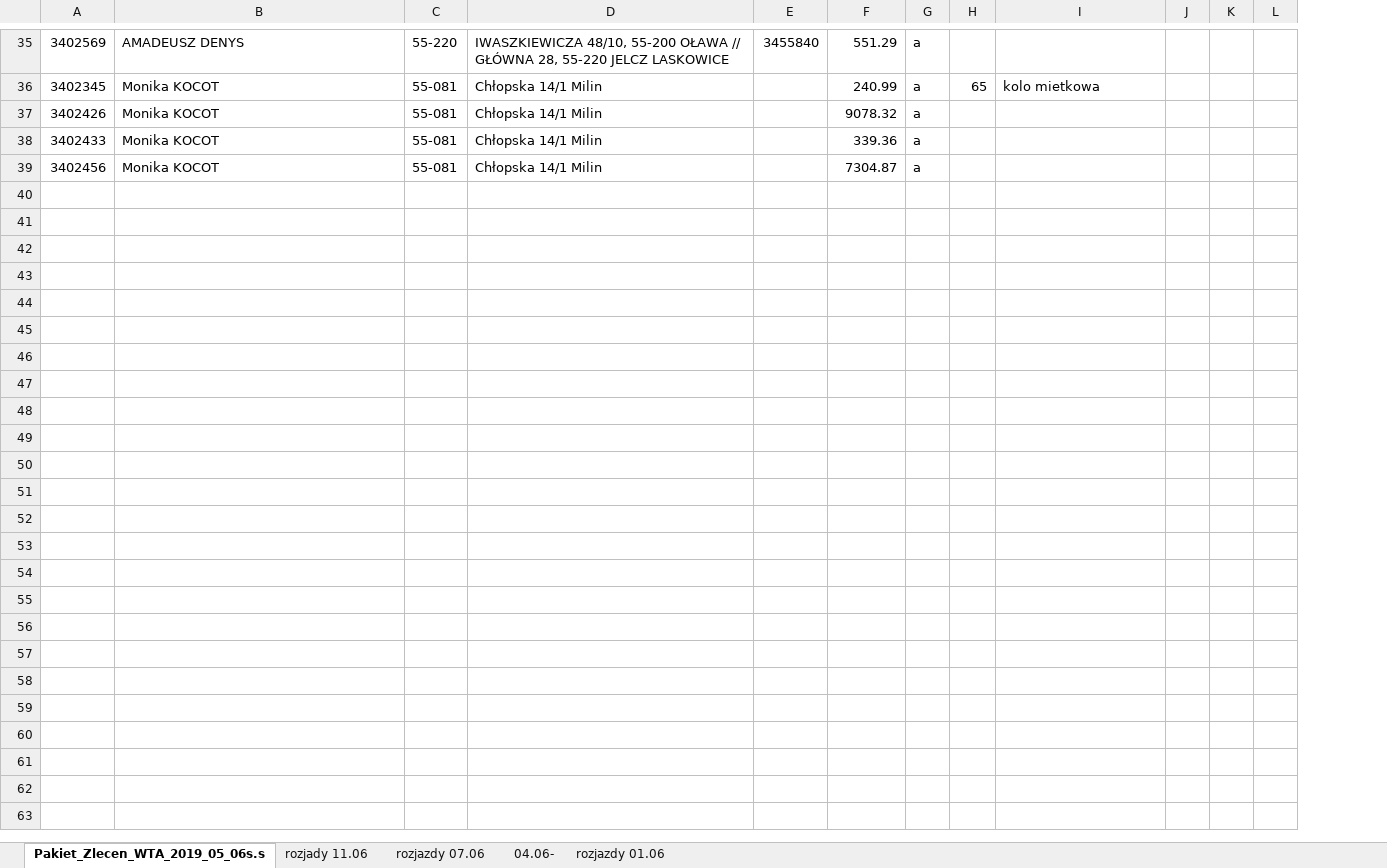
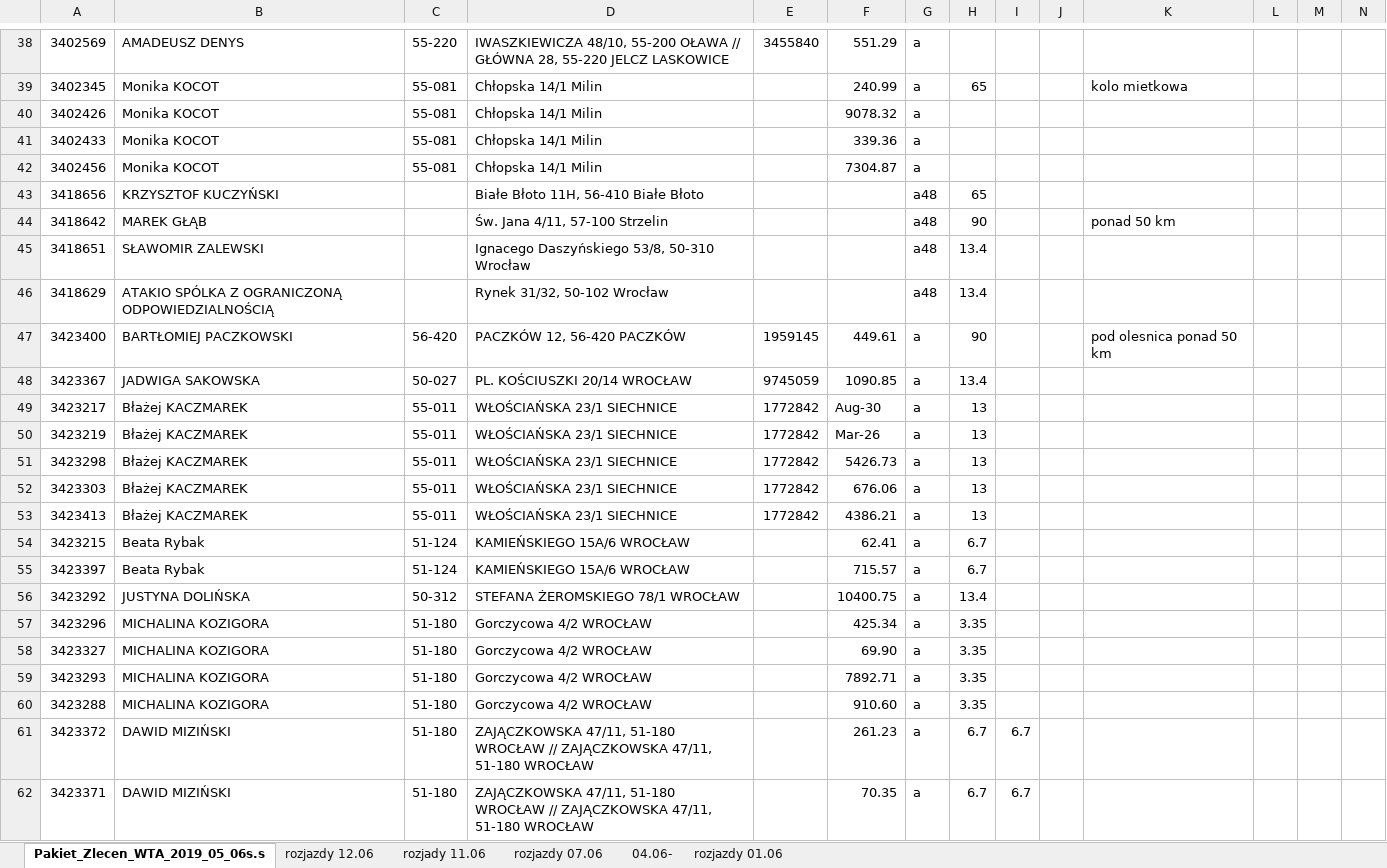
Before and after one commit to KancKoko/czerwiec, an Excel workbook: rozjazdy zbiorcze czerwiec.xlsx, sheet Pakiet_Zlecen_WTA_2019_05_06s.s, drawn as a sheet; only a part is shown, gaps mark what is left out; values as stored, in another font and other column widths than the file's, no cell formats; the diff covers the shown part only; the diff names each change by its address in the sheet, - before the commit and + after, or states it on an @@ line.

Commit message:
aktualne na 15.06

```diff
--- a/rozjazdy zbiorcze czerwiec.xlsx (sheet Pakiet_Zlecen_WTA_2019_05_06s.s)
+++ b/rozjazdy zbiorcze czerwiec.xlsx (sheet Pakiet_Zlecen_WTA_2019_05_06s.s)
+sheet tab: rozjazdy 12.06
+column I, empty
+column J, empty
+row 43: 3418656 | KRZYSZTOF KUCZYŃSKI |  | Białe Błoto 11H, 56-410 Białe Błoto |  |  | a48 | 65
+row 44: 3418642 | MAREK GŁĄB |  | Św. Jana 4/11, 57-100 Strzelin |  |  | a48 | 90 |  |  | ponad 50 km
+row 45: 3418651 | SŁAWOMIR ZALEWSKI |  | Ignacego Daszyńskiego 53/8, 50-310 Wrocław |  |  | a48 | 13.4
+row 46: 3418629 | ATAKIO SPÓLKA Z OGRANICZONĄ ODPOWIEDZIALNOŚCIĄ |  | Rynek 31/32, 50-102 Wrocław |  |  | a48 | 13.4
+row 47: 3423400 | BARTŁOMIEJ PACZKOWSKI | 56-420 | PACZKÓW 12, 56-420 PACZKÓW | 1959145 | 449.61 | a | 90 |  |  | pod olesnica ponad 50 km
+row 48: 3423367 | JADWIGA SAKOWSKA | 50-027 | PL. KOŚCIUSZKI 20/14 WROCŁAW | 9745059 | 1090.85 | a | 13.4
+row 49: 3423217 | Błażej KACZMAREK | 55-011 | WŁOŚCIAŃSKA 23/1 SIECHNICE | 1772842 | Aug-30 | a | 13
+row 50: 3423219 | Błażej KACZMAREK | 55-011 | WŁOŚCIAŃSKA 23/1 SIECHNICE | 1772842 | Mar-26 | a | 13
+row 51: 3423298 | Błażej KACZMAREK | 55-011 | WŁOŚCIAŃSKA 23/1 SIECHNICE | 1772842 | 5426.73 | a | 13
+row 52: 3423303 | Błażej KACZMAREK | 55-011 | WŁOŚCIAŃSKA 23/1 SIECHNICE | 1772842 | 676.06 | a | 13
+row 53: 3423413 | Błażej KACZMAREK | 55-011 | WŁOŚCIAŃSKA 23/1 SIECHNICE | 1772842 | 4386.21 | a | 13
+row 54: 3423215 | Beata Rybak | 51-124 | KAMIEŃSKIEGO 15A/6 WROCŁAW |  | 62.41 | a | 6.7
+row 55: 3423397 | Beata Rybak | 51-124 | KAMIEŃSKIEGO 15A/6 WROCŁAW |  | 715.57 | a | 6.7
+row 56: 3423292 | JUSTYNA DOLIŃSKA | 50-312 | STEFANA ŻEROMSKIEGO 78/1 WROCŁAW |  | 10400.75 | a | 13.4
+row 57: 3423296 | MICHALINA KOZIGORA | 51-180 | Gorczycowa 4/2 WROCŁAW |  | 425.34 | a | 3.35
+row 58: 3423327 | MICHALINA KOZIGORA | 51-180 | Gorczycowa 4/2 WROCŁAW |  | 69.90 | a | 3.35
+row 59: 3423293 | MICHALINA KOZIGORA | 51-180 | Gorczycowa 4/2 WROCŁAW |  | 7892.71 | a | 3.35
+row 60: 3423288 | MICHALINA KOZIGORA | 51-180 | Gorczycowa 4/2 WROCŁAW |  | 910.60 | a | 3.35
+row 61: 3423372 | DAWID MIZIŃSKI | 51-180 | ZAJĄCZKOWSKA 47/11, 51-180 WROCŁAW // ZAJĄCZKOWSKA 47/11, 51-180 WROCŁAW |  | 261.23 | a | 6.7 | 6.7
+row 62: 3423371 | DAWID MIZIŃSKI | 51-180 | ZAJĄCZKOWSKA 47/11, 51-180 WROCŁAW // ZAJĄCZKOWSKA 47/11, 51-180 WROCŁAW |  | 70.35 | a | 6.7 | 6.7
```
Also changed, not shown: 58 added rows and 9 edited cells elsewhere in this sheet, cell formats.
